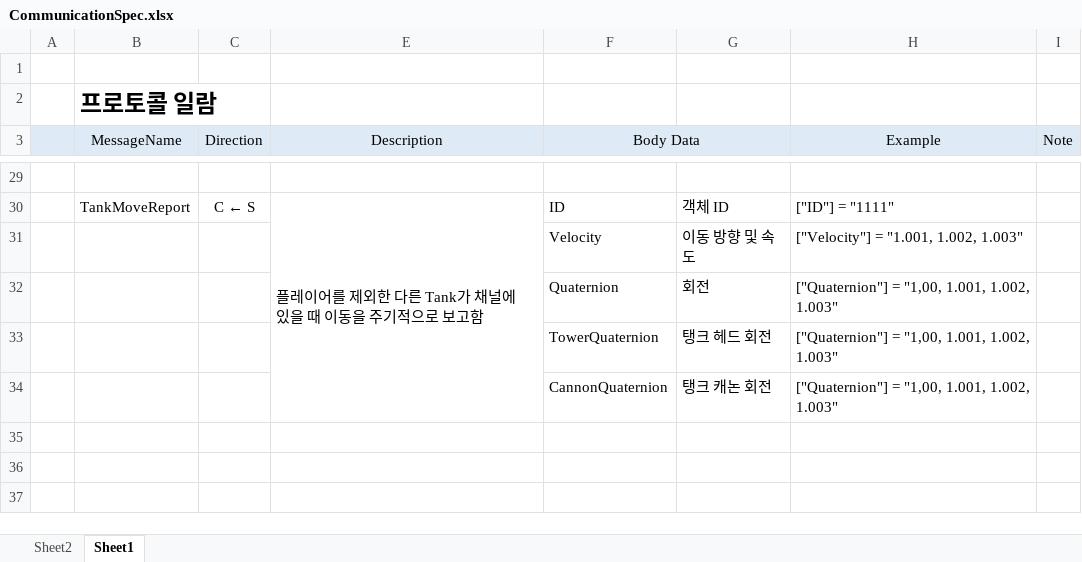
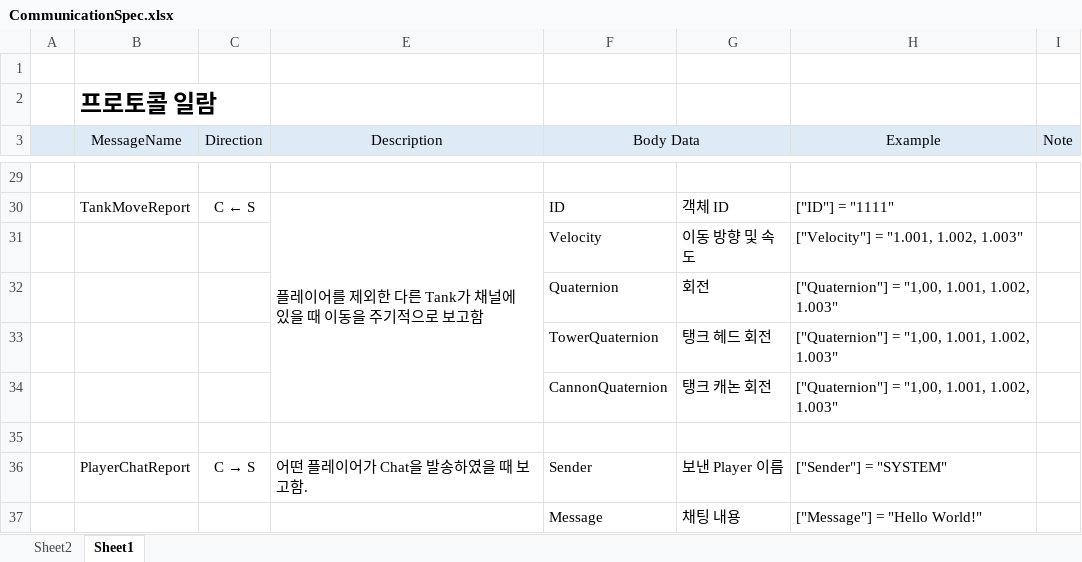
Before and after one commit to FGPRJS/UnityOnlineProject, an Excel workbook: CommunicationSpec.xlsx, sheet Sheet1, drawn as a sheet; only a part is shown, gaps mark what is left out; values as stored, in another font and other column widths than the file's, no borders; the diff names each change by its address in the sheet, - before the commit and + after, or states it on an @@ line.

Commit message:
Issue #19 채팅 시스템 구축하기 항목 중 다음과 같은 항목 완료 - 새로운 메시지 규격 - 채팅중에는(Focus가 Text Input에 있을 때) InputSystem 정지 - 메시지 발신시 메시지 발송 - 메시지 수신시 메시지 윈도우에 표시

```diff
--- a/CommunicationSpec.xlsx (sheet Sheet1)
+++ b/CommunicationSpec.xlsx (sheet Sheet1)
+row 35: (empty)
+row 36:  | PlayerChatReport | C → S | 어떤 플레이어가 Chat을 발송하였을 때 보고함. | Sender | 보낸 Player 이름 | ["Sender"] = "SYSTEM"
+row 37:  |  |  |  | Message | 채팅 내용 | ["Message"] = "Hello World!"
```
Also changed, not shown: 21 other files.
